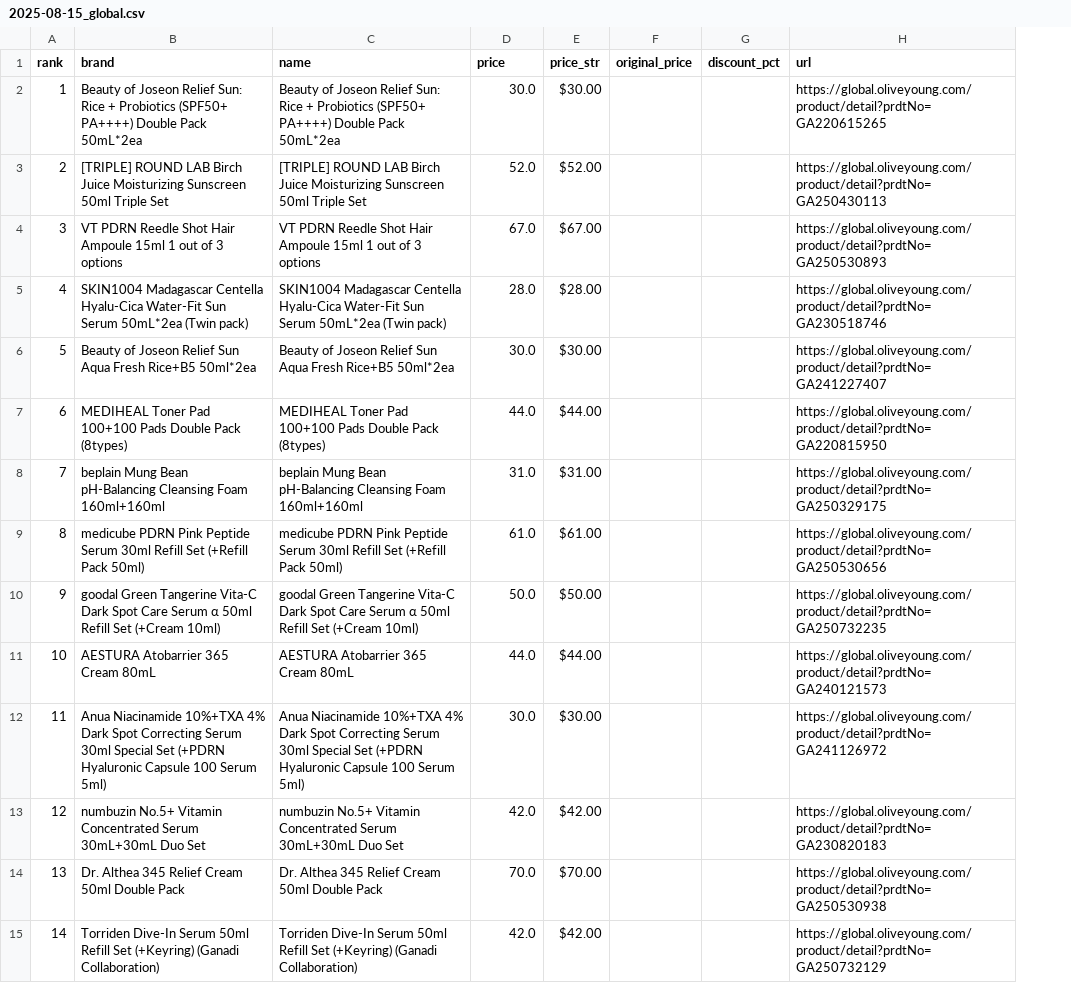
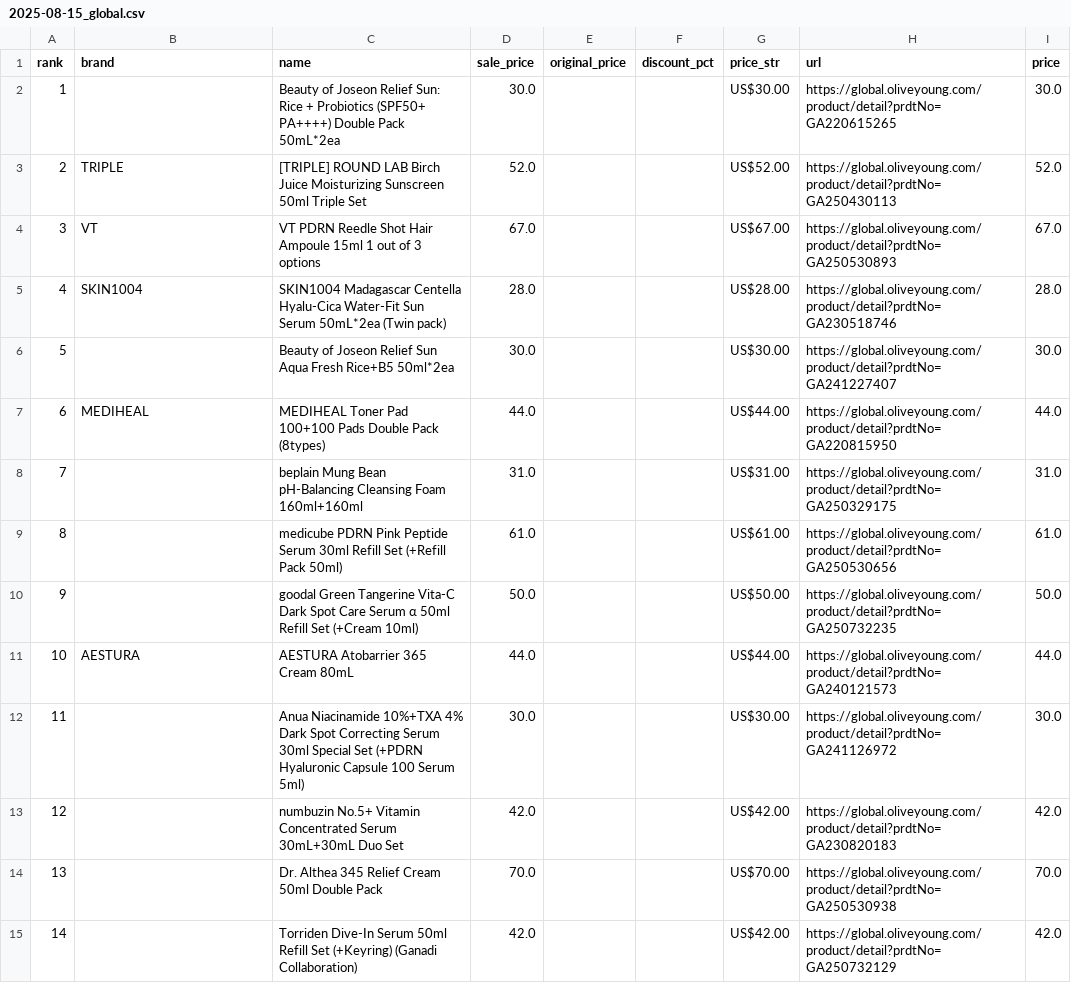
Before and after one commit to jongpard/oyglobal, a CSV file: data/2025-08-15_global.csv, drawn as a sheet; only a part is shown; removed rows and columns are numbered as before the commit, all else as after; the diff covers the shown part only; the diff names each change by its address in the sheet, - before the commit and + after, or states it on an @@ line.

```diff
--- a/data/2025-08-15_global.csv
+++ b/data/2025-08-15_global.csv
-column E (price_str), rows 2-15: $30.00 | $52.00 | $67.00 | $28.00 | $30.00 | $44.00 | $31.00 | $61.00 | $50.00 | $44.00 | $30.00 | $42.00 | $70.00 | $42.00
+column G (price_str), rows 2-15: US$30.00 | US$52.00 | US$67.00 | US$28.00 | US$30.00 | US$44.00 | US$31.00 | US$61.00 | US$50.00 | US$44.00 | US$30.00 | US$42.00 | US$70.00 | US$42.00
+column I (price), rows 2-15: 30.0 | 52.0 | 67.0 | 28.0 | 30.0 | 44.0 | 31.0 | 61.0 | 50.0 | 44.0 | 30.0 | 42.0 | 70.0 | 42.0
-D1: price
+D1: sale_price
-B2 (brand): Beauty of Joseon Relief Sun: Rice + Probiotics (SPF50+ PA++++) Double Pack 50mL*2ea
+B2 (brand): (empty)
-B3 (brand): [TRIPLE] ROUND LAB Birch Juice Moisturizing Sunscreen 50ml Triple Set
+B3 (brand): TRIPLE
-B4 (brand): VT PDRN Reedle Shot Hair Ampoule 15ml 1 out of 3 options
+B4 (brand): VT
-B5 (brand): SKIN1004 Madagascar Centella Hyalu-Cica Water-Fit Sun Serum 50mL*2ea (Twin pack)
+B5 (brand): SKIN1004
-B6 (brand): Beauty of Joseon Relief Sun Aqua Fresh Rice+B5 50ml*2ea
+B6 (brand): (empty)
-B7 (brand): MEDIHEAL Toner Pad 100+100 Pads Double Pack (8types)
+B7 (brand): MEDIHEAL
-B8 (brand): beplain Mung Bean pH-Balancing Cleansing Foam 160ml+160ml
+B8 (brand): (empty)
-B9 (brand): medicube PDRN Pink Peptide Serum 30ml Refill Set (+Refill Pack 50ml)
+B9 (brand): (empty)
-B10 (brand): goodal Green Tangerine Vita-C Dark Spot Care Serum α 50ml Refill Set (+Cream 10ml)
+B10 (brand): (empty)
-B11 (brand): AESTURA Atobarrier 365 Cream 80mL
+B11 (brand): AESTURA
-B12 (brand): Anua Niacinamide 10%+TXA 4% Dark Spot Correcting Serum 30ml Special Set (+PDRN Hyaluronic Capsule 100 Serum 5ml)
+B12 (brand): (empty)
-B13 (brand): numbuzin No.5+ Vitamin Concentrated Serum 30mL+30mL Duo Set
+B13 (brand): (empty)
-B14 (brand): Dr. Althea 345 Relief Cream 50ml Double Pack
+B14 (brand): (empty)
-B15 (brand): Torriden Dive-In Serum 50ml Refill Set (+Keyring) (Ganadi Collaboration)
+B15 (brand): (empty)
```
Also changed, not shown: 86 edited cells elsewhere in this file.
